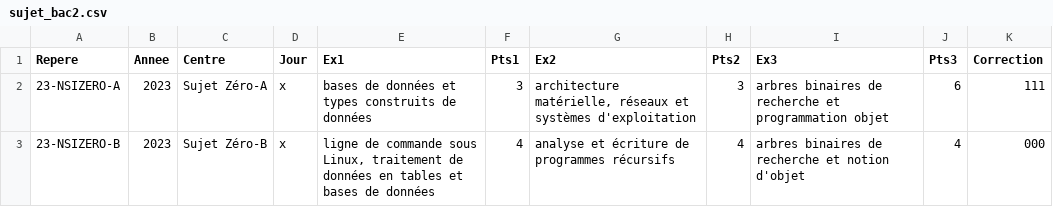
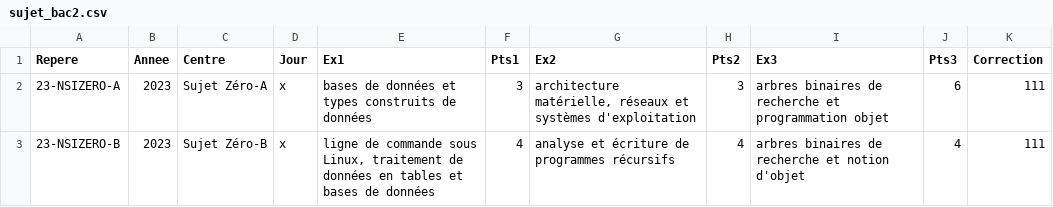
Before and after one commit to guarim/qcm-construction, a CSV file: sujet_bac2.csv, drawn as a sheet.

Commit message:
Sujet zéro B

```diff
--- a/sujet_bac2.csv
+++ b/sujet_bac2.csv
@@ -2,2 +2,2 @@ Repere;Annee;Centre;Jour;Ex1;Pts1;Ex2;Pts2;Ex3;Pts3;Correction
 23-NSIZERO-A;2023;Sujet Zéro-A;x;bases de données et types construits de données;3;architecture matérielle, réseaux et systèmes d'exploitation;3;arbres binaires de recherche et programmation objet;6;111
-23-NSIZERO-B;2023;Sujet Zéro-B;x;ligne de commande sous Linux, traitement de données en tables et bases de données;4;analyse et écriture de programmes récursifs;4;arbres binaires de recherche et notion d'objet;4;000
+23-NSIZERO-B;2023;Sujet Zéro-B;x;ligne de commande sous Linux, traitement de données en tables et bases de données;4;analyse et écriture de programmes récursifs;4;arbres binaires de recherche et notion d'objet;4;111
```
Also changed, not shown: 5 other files.
